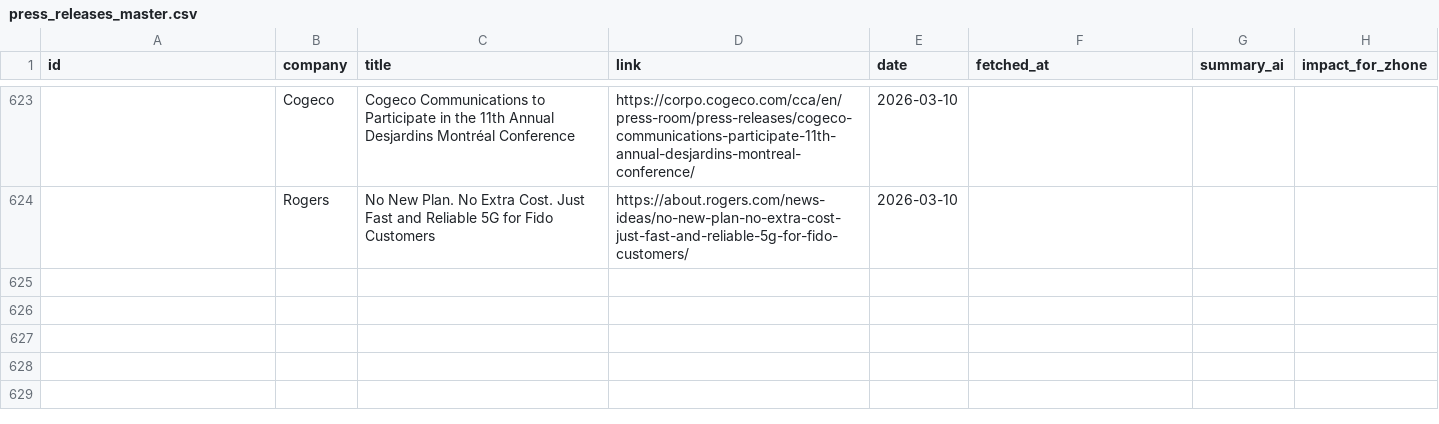
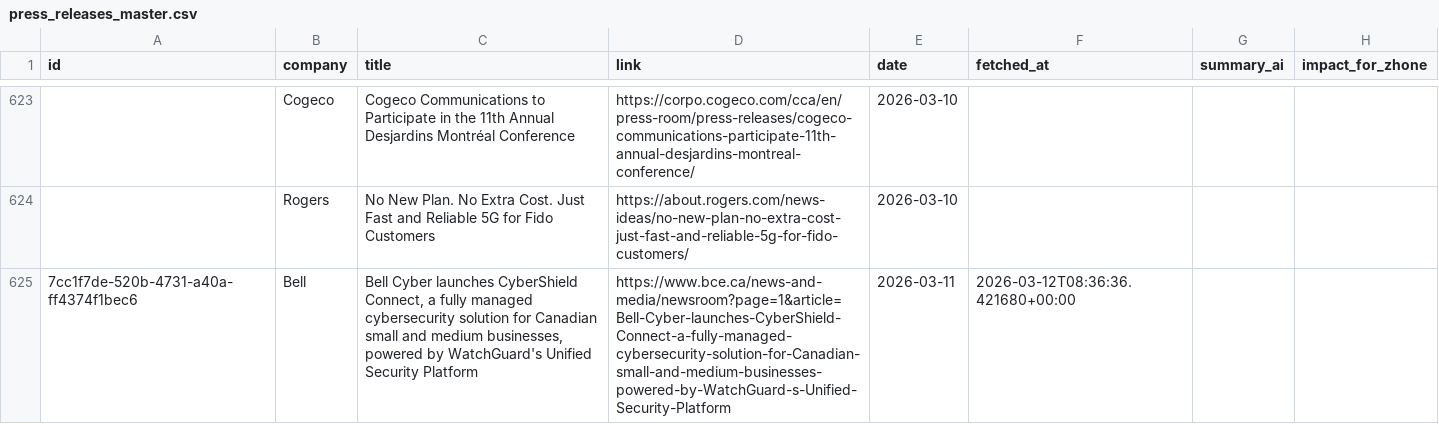
Before and after one commit to flabelle999/customer-presswatch, a CSV file: press_releases_master.csv, drawn as a sheet; only a part is shown, gaps mark what is left out; the diff names each change by its address in the sheet, - before the commit and + after, or states it on an @@ line.

```diff
--- a/press_releases_master.csv
+++ b/press_releases_master.csv
+row 625: 7cc1f7de-520b-4731-a40a-ff4374f1bec6 | Bell | Bell Cyber launches CyberShield Connect, a fully managed cybersecurity solution for Canadian small and medium businesses, powered by WatchGuard's Unified Security Platform | https://www.bce.ca/news-and-media/newsroom?page=1&article=Bell-Cyber-launches-CyberShield-Connect-a-fully-managed-cybersecurity-solution-for-Canadian-small-and-medium-businesses-powered-by-WatchGuard-s-Unified-Security-Platform | 2026-03-11 | 2026-03-12T08:36:36.421680+00:00
```
